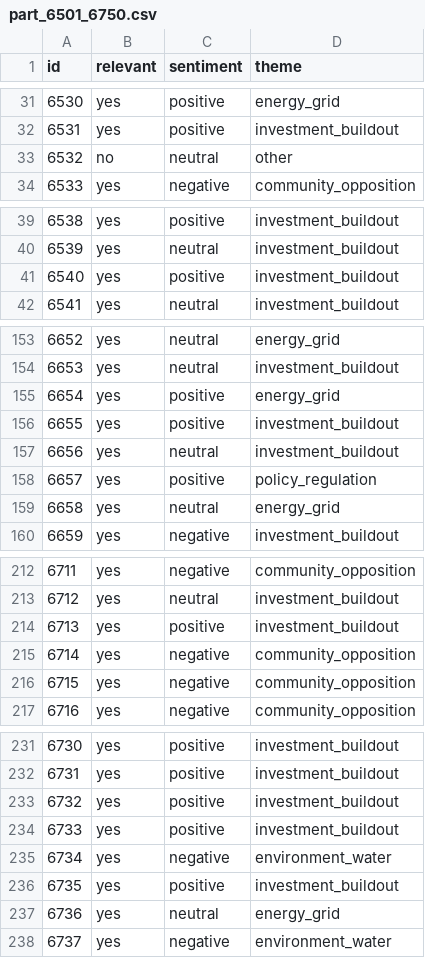
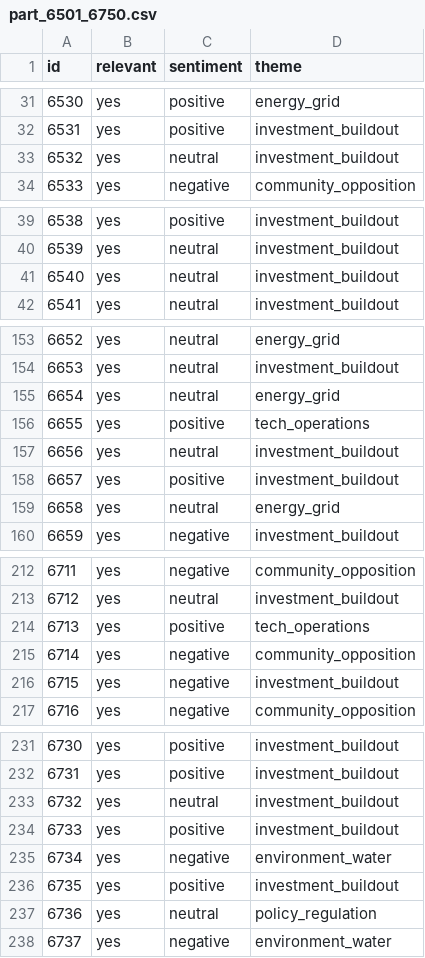
Before and after one commit to ganesh-ketos/datacenter-media-sentiment, a CSV file: data/processed/parts_census/part_6501_6750.csv, drawn as a sheet; only a part is shown, gaps mark what is left out; the diff covers the shown part only.

```diff
--- a/data/processed/parts_census/part_6501_6750.csv
+++ b/data/processed/parts_census/part_6501_6750.csv
@@ -32,3 +32,3 @@ id,relevant,sentiment,theme
 6531,yes,positive,investment_buildout
-6532,no,neutral,other
+6532,yes,neutral,investment_buildout
 6533,yes,negative,community_opposition
@@ -40,3 +40,3 @@ id,relevant,sentiment,theme
 6539,yes,neutral,investment_buildout
-6540,yes,positive,investment_buildout
+6540,yes,neutral,investment_buildout
 6541,yes,neutral,investment_buildout
@@ -154,6 +154,6 @@ id,relevant,sentiment,theme
 6653,yes,neutral,investment_buildout
-6654,yes,positive,energy_grid
-6655,yes,positive,investment_buildout
+6654,yes,neutral,energy_grid
+6655,yes,positive,tech_operations
 6656,yes,neutral,investment_buildout
-6657,yes,positive,policy_regulation
+6657,yes,positive,investment_buildout
 6658,yes,neutral,energy_grid
@@ -213,5 +213,5 @@ id,relevant,sentiment,theme
 6712,yes,neutral,investment_buildout
-6713,yes,positive,investment_buildout
+6713,yes,positive,tech_operations
 6714,yes,negative,community_opposition
-6715,yes,negative,community_opposition
+6715,yes,negative,investment_buildout
 6716,yes,negative,community_opposition
@@ -232,3 +232,3 @@ id,relevant,sentiment,theme
 6731,yes,positive,investment_buildout
-6732,yes,positive,investment_buildout
+6732,yes,neutral,investment_buildout
 6733,yes,positive,investment_buildout
@@ -236,3 +236,3 @@ id,relevant,sentiment,theme
 6735,yes,positive,investment_buildout
-6736,yes,neutral,energy_grid
+6736,yes,neutral,policy_regulation
 6737,yes,negative,environment_water
```
Also changed, not shown: 27 edited cells elsewhere in this file, 36 other files.
